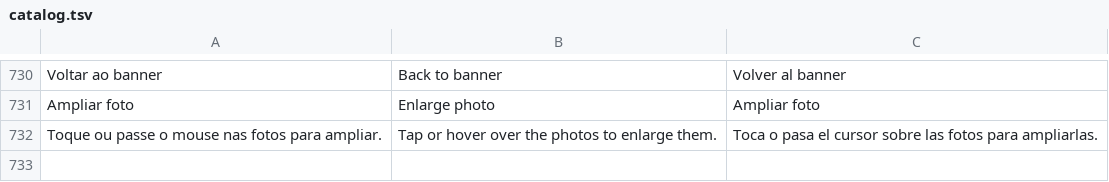
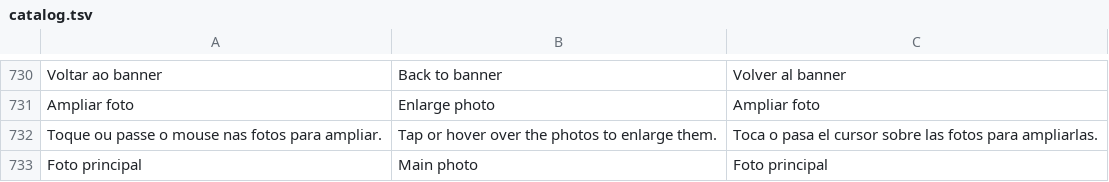
Before and after one commit to brunoschumacherf/cacautrip-mobile, a TSV file: src/i18n/catalog.tsv, drawn as a sheet; only a part is shown, gaps mark what is left out; the diff names each change by its address in the sheet, - before the commit and + after, or states it on an @@ line.

```diff
--- a/src/i18n/catalog.tsv
+++ b/src/i18n/catalog.tsv
+row 733: Foto principal | Main photo | Foto principal
```
Also changed, not shown: 9 other files.
